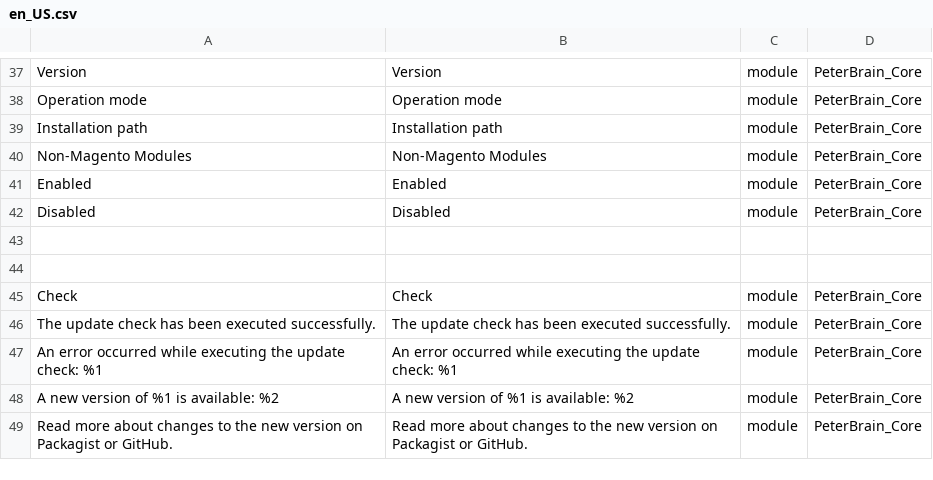
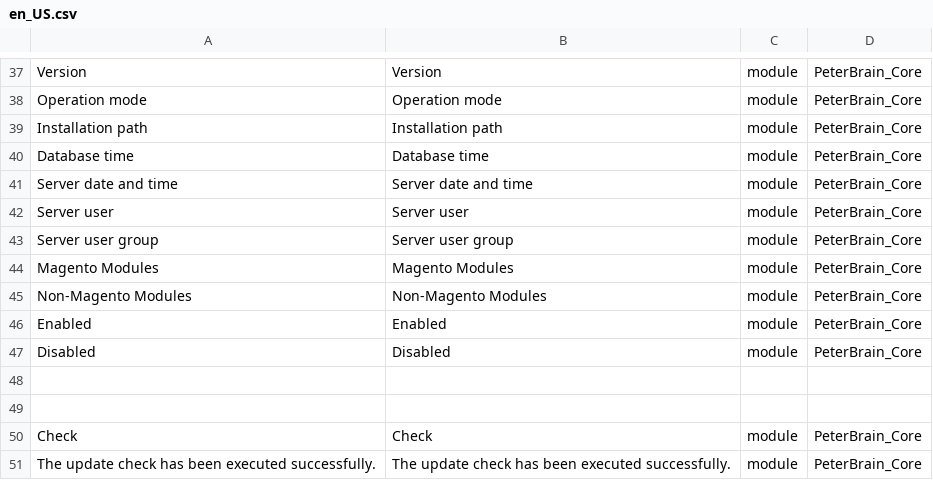
Before and after one commit to PeterBrain/magento2-peterbrain-core, a CSV file: i18n/en_US.csv, drawn as a sheet; only a part is shown, gaps mark what is left out; the shorter side is filled out with more unchanged rows; the diff names each change by its address in the sheet, - before the commit and + after, or states it on an @@ line.

```diff
--- a/i18n/en_US.csv
+++ b/i18n/en_US.csv
+row 40: Database time | Database time | module | PeterBrain_Core
+row 41: Server date and time | Server date and time | module | PeterBrain_Core
+row 42: Server user | Server user | module | PeterBrain_Core
+row 43: Server user group | Server user group | module | PeterBrain_Core
+row 44: Magento Modules | Magento Modules | module | PeterBrain_Core
```
Also changed, not shown: i18n/de_DE.csv, 4 other files.
